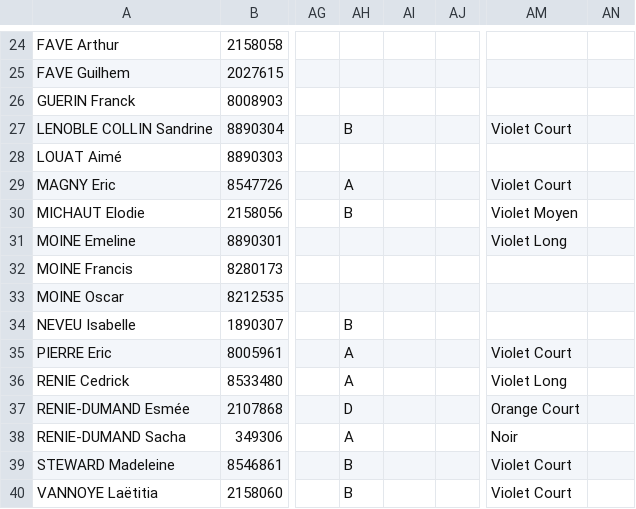
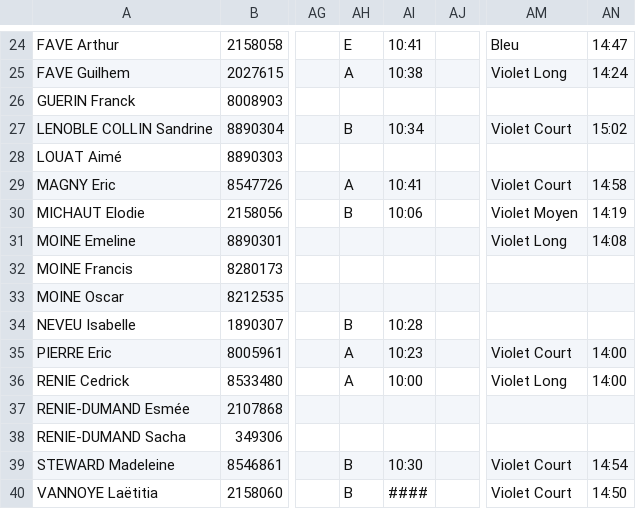
Before and after one commit to erikpier2/ycone_result_09, a CSV file: donnees.csv, drawn as a sheet; only a part is shown, gaps mark what is left out; the diff covers the shown part only; the diff names each change by its address in the sheet, - before the commit and + after, or states it on an @@ line.

```diff
--- a/donnees.csv
+++ b/donnees.csv
-AH24: (empty)
+AH24: E
-AI24: (empty)
+AI24: 10:41
-AM24: (empty)
+AM24: Bleu
-AN24: (empty)
+AN24: 14:47
-AH25: (empty)
+AH25: A
-AI25: (empty)
+AI25: 10:38
-AM25: (empty)
+AM25: Violet Long
-AN25: (empty)
+AN25: 14:24
-AI27: (empty)
+AI27: 10:34
-AN27: (empty)
+AN27: 15:02
-AI29: (empty)
+AI29: 10:41
-AN29: (empty)
+AN29: 14:58
-AI30: (empty)
+AI30: 10:06
-AN30: (empty)
+AN30: 14:19
-AN31: (empty)
+AN31: 14:08
-AI34: (empty)
+AI34: 10:28
-AI35: (empty)
+AI35: 10:23
-AN35:AN36: (empty)
+AN35:AN36: 14:00
-AI36: (empty)
+AI36: 10:00
-AH37: D
+AH37: (empty)
-AM37: Orange Court
+AM37: (empty)
-AH38: A
+AH38: (empty)
-AM38: Noir
+AM38: (empty)
-AI39: (empty)
+AI39: 10:30
-AN39: (empty)
+AN39: 14:54
-AI40: (empty)
+AI40: ####
-AN40: (empty)
+AN40: 14:50
```
Also changed, not shown: 32 edited cells elsewhere in this file, 2 other files.
